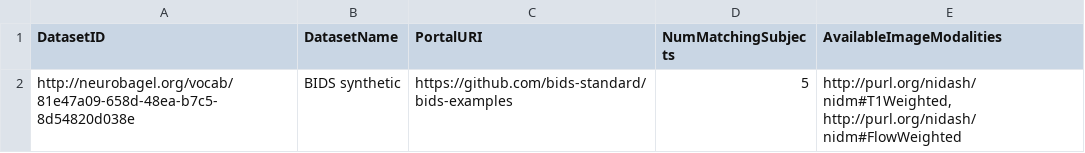
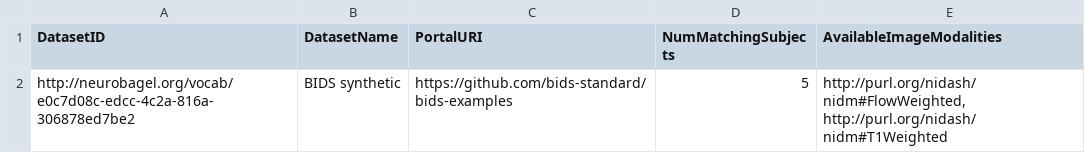
Before and after one commit to neurobagel/develop, a TSV file: examples/query-tool-results/dataset-level-results.tsv, drawn as a sheet.

```diff
--- a/examples/query-tool-results/dataset-level-results.tsv
+++ b/examples/query-tool-results/dataset-level-results.tsv
@@ -1,2 +1,2 @@
 DatasetID	DatasetName	PortalURI	NumMatchingSubjects	AvailableImageModalities
-http://neurobagel.org/vocab/81e47a09-658d-48ea-b7c5-8d54820d038e	BIDS synthetic	https://github.com/bids-standard/bids-examples	5	http://purl.org/nidash/nidm#T1Weighted, http://purl.org/nidash/nidm#FlowWeighted
+http://neurobagel.org/vocab/e0c7d08c-edcc-4c2a-816a-306878ed7be2	BIDS synthetic	https://github.com/bids-standard/bids-examples	5	http://purl.org/nidash/nidm#FlowWeighted, http://purl.org/nidash/nidm#T1Weighted
```
Also changed, not shown: examples/query-tool-results/participant-level-results-agg.tsv, examples/query-tool-results/participant-level-results.tsv.
